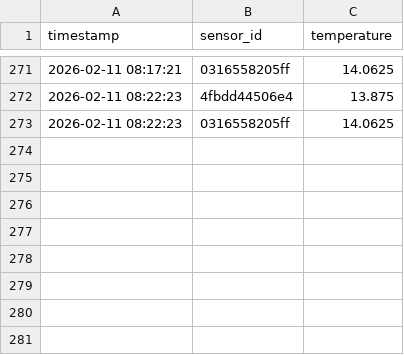
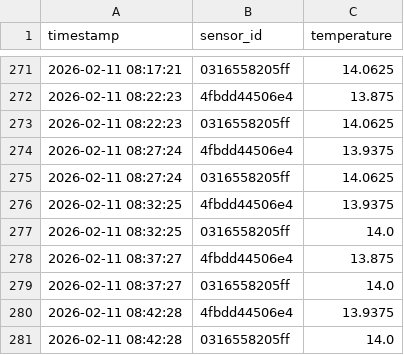
Before and after one commit to keglevelmonitor/tempmonitor, a CSV file: data/templog.csv, drawn as a sheet; only a part is shown, gaps mark what is left out.

```diff
--- a/data/templog.csv
+++ b/data/templog.csv
@@ -273 +273,9 @@ timestamp,sensor_id,temperature
 2026-02-11 08:22:23,0316558205ff,14.0625
+2026-02-11 08:27:24,4fbdd44506e4,13.9375
+2026-02-11 08:27:24,0316558205ff,14.0625
+2026-02-11 08:32:25,4fbdd44506e4,13.9375
+2026-02-11 08:32:25,0316558205ff,14.0
+2026-02-11 08:37:27,4fbdd44506e4,13.875
+2026-02-11 08:37:27,0316558205ff,14.0
+2026-02-11 08:42:28,4fbdd44506e4,13.9375
+2026-02-11 08:42:28,0316558205ff,14.0
```
Also changed, not shown: 6 other files.
